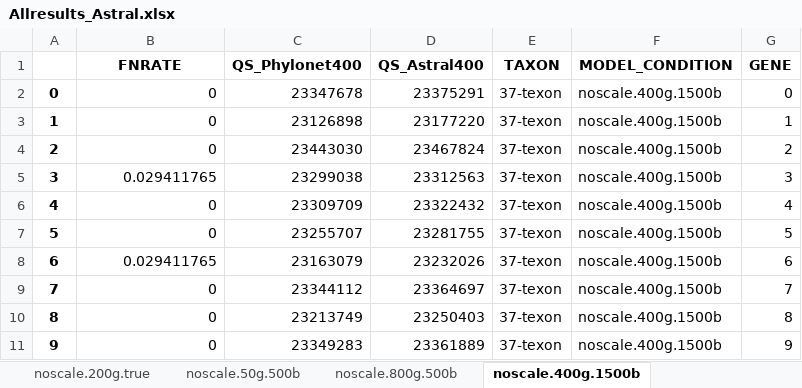
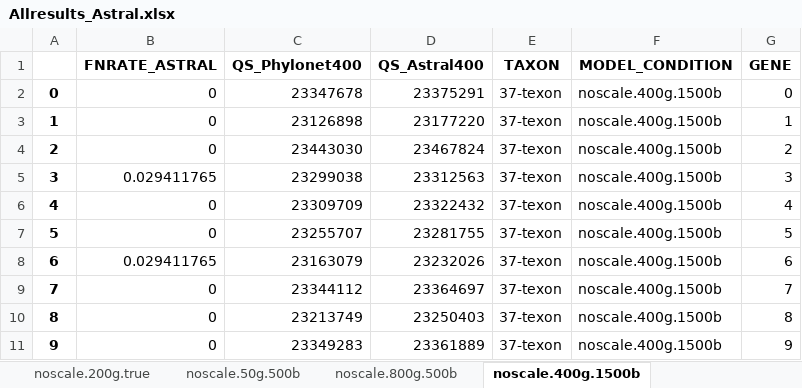
Before and after one commit to Muktadirul/Results_Dataset, an Excel workbook: Allresults_Astral.xlsx, sheet noscale.400g.1500b, drawn as a sheet; values as stored, in another font and other column widths than the file's, no borders; the diff names each change by its address in the sheet, - before the commit and + after, or states it on an @@ line.

```diff
--- a/Allresults_Astral.xlsx (sheet noscale.400g.1500b)
+++ b/Allresults_Astral.xlsx (sheet noscale.400g.1500b)
-B1: FNRATE
+B1: FNRATE_ASTRAL
```
Also changed, not shown: sheet simulated_5genes_weakILS, sheet simulated_25genes_weakILS, sheet simulated_15genes_weakILS, sheet estimated_25genes_weakILS, sheet simulated_25genes_strongILS, sheet estimated_15genes_weakILS, 26 more sheets, other sheet tabs, Allresults_Phylonet.xlsx, 41 other files.
